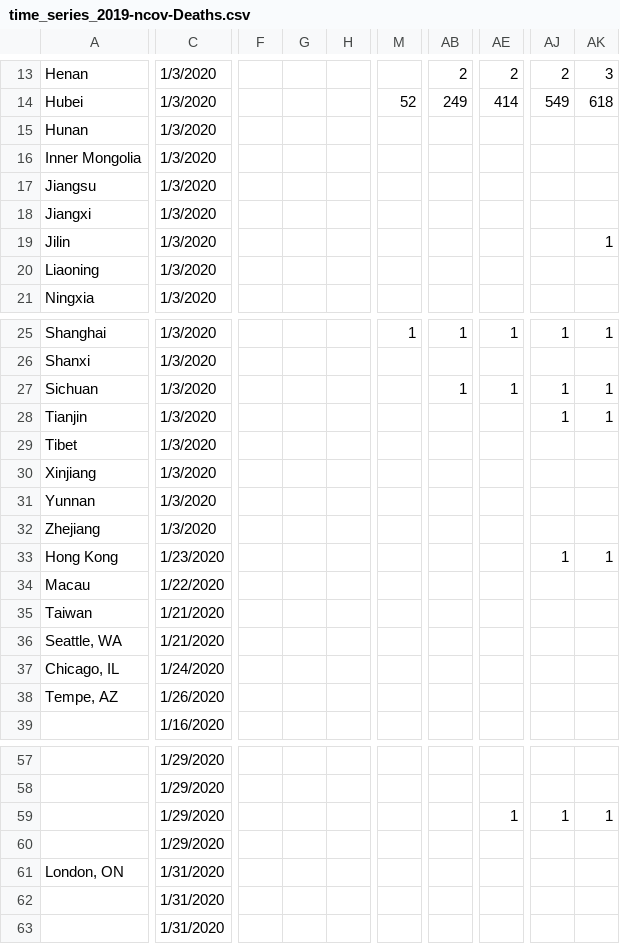
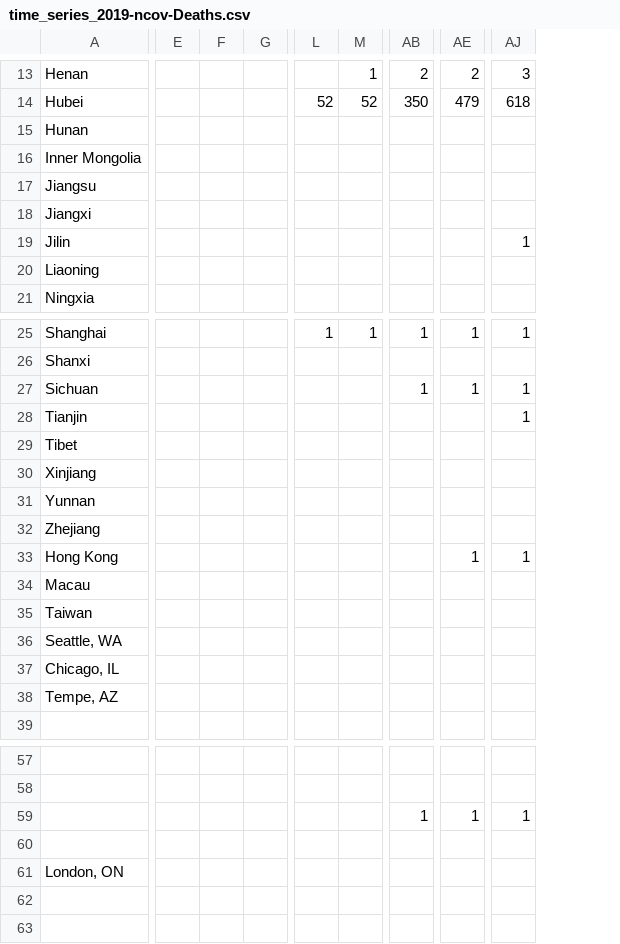
Before and after one commit to shailshouryya/COVID-19, a CSV file: time_series/time_series_2019-ncov-Deaths.csv, drawn as a sheet; only a part is shown, gaps mark what is left out; removed rows and columns are numbered as before the commit, all else as after; the diff covers the shown part only; the diff names each change by its address in the sheet, - before the commit and + after, or states it on an @@ line.

```diff
--- a/time_series/time_series_2019-ncov-Deaths.csv
+++ b/time_series/time_series_2019-ncov-Deaths.csv
-column C, rows 13-21: all 1/3/2020; rows 25-39: 1/3/2020 | 1/3/2020 | 1/3/2020 | 1/3/2020 | 1/3/2020 | 1/3/2020 | 1/3/2020 | 1/3/2020 | 1/23/2020 | 1/22/2020 | 1/21/2020 | 1/21/2020 | 1/24/2020 | 1/26/2020 | 1/16/2020; rows 57-63: 1/29/2020 | 1/29/2020 | 1/29/2020 | 1/29/2020 | 1/31/2020 | 1/31/2020 | 1/31/2020
-column F, empty
-column G, empty
-column H, empty
+column E, empty
+column F, empty
+column G, empty
+column L, row 14: 52; row 25: 1
-column AK, rows 13-19: 3 | 618 |  |  |  |  | 1; rows 25-33: 1 |  | 1 | 1 |  |  |  |  | 1; row 59: 1
-M13: (empty)
+M13: 1
-AJ13: 2
+AJ13: 3
-AB14: 249
+AB14: 350
-AE14: 414
+AE14: 479
-AJ14: 549
+AJ14: 618
-AJ19: (empty)
+AJ19: 1
-AE33: (empty)
+AE33: 1
-AB59: (empty)
+AB59: 1
```
Also changed, not shown: 51 edited cells elsewhere in this file, time_series/time_series_2019-ncov-Confirmed.csv, time_series/time_series_2019-ncov-Recovered.csv, 2 other files.
